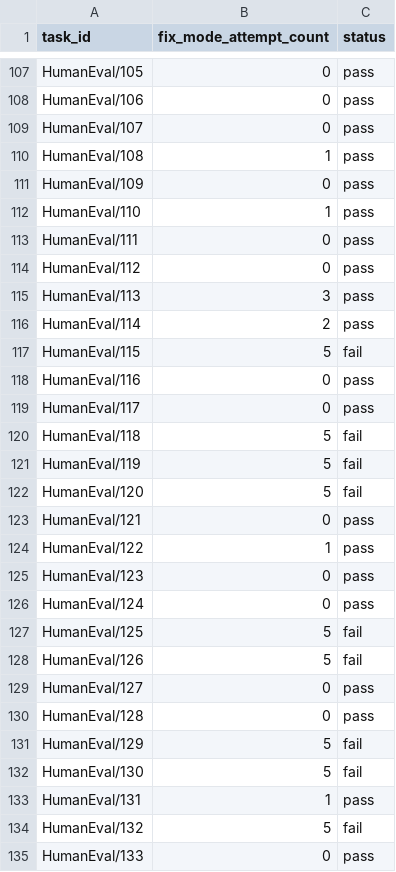
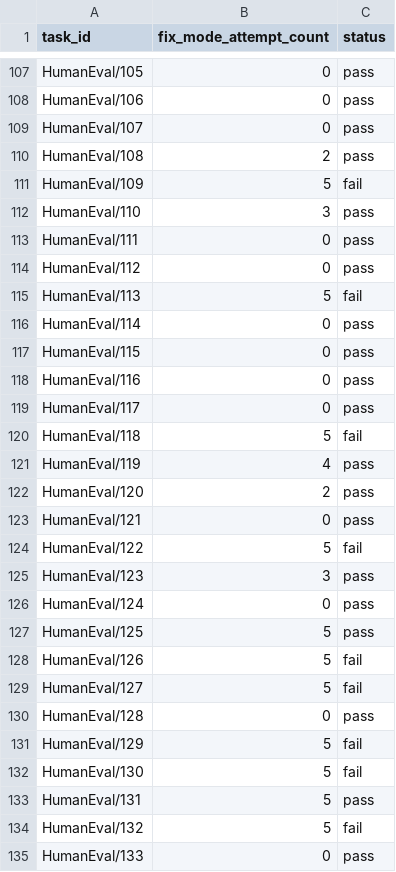
Before and after one commit to TheOpenSI/SYNKRASIS, a CSV file: experiment_results/gpt-3.5-turbo_humaneval_results_e3.csv, drawn as a sheet; only a part is shown, gaps mark what is left out; the diff covers the shown part only.

```diff
--- a/experiment_results/gpt-3.5-turbo_humaneval_results_e3.csv
+++ b/experiment_results/gpt-3.5-turbo_humaneval_results_e3.csv
@@ -109,10 +109,10 @@ HumanEval/106,0,pass
 HumanEval/107,0,pass
-HumanEval/108,1,pass
-HumanEval/109,0,pass
-HumanEval/110,1,pass
+HumanEval/108,2,pass
+HumanEval/109,5,fail
+HumanEval/110,3,pass
 HumanEval/111,0,pass
 HumanEval/112,0,pass
-HumanEval/113,3,pass
-HumanEval/114,2,pass
-HumanEval/115,5,fail
+HumanEval/113,5,fail
+HumanEval/114,0,pass
+HumanEval/115,0,pass
 HumanEval/116,0,pass
@@ -120,11 +120,11 @@ HumanEval/117,0,pass
 HumanEval/118,5,fail
-HumanEval/119,5,fail
-HumanEval/120,5,fail
+HumanEval/119,4,pass
+HumanEval/120,2,pass
 HumanEval/121,0,pass
-HumanEval/122,1,pass
-HumanEval/123,0,pass
+HumanEval/122,5,fail
+HumanEval/123,3,pass
 HumanEval/124,0,pass
-HumanEval/125,5,fail
+HumanEval/125,5,pass
 HumanEval/126,5,fail
-HumanEval/127,0,pass
+HumanEval/127,5,fail
 HumanEval/128,0,pass
@@ -132,3 +132,3 @@ HumanEval/129,5,fail
 HumanEval/130,5,fail
-HumanEval/131,1,pass
+HumanEval/131,5,pass
 HumanEval/132,5,fail
```
Also changed, not shown: 52 edited cells elsewhere in this file, 4 other files.
